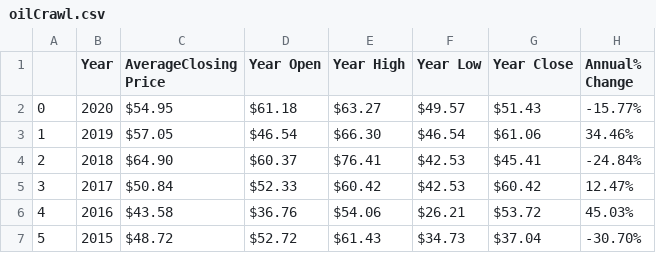
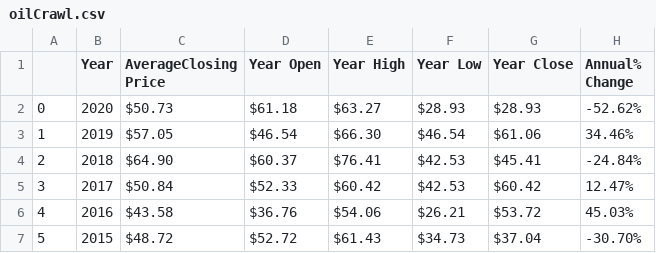
Before and after one commit to guna3006/WQD7005_DataMining, a CSV file: Milestone1/oilCrawl/oilCrawl.csv, drawn as a sheet; only a part is shown.

```diff
--- a/Milestone1/oilCrawl/oilCrawl.csv
+++ b/Milestone1/oilCrawl/oilCrawl.csv
@@ -1,3 +1,3 @@
 ,Year,AverageClosing Price,Year Open,Year High,Year Low,Year Close,Annual% Change
-0,2020,$54.95,$61.18,$63.27,$49.57,$51.43,-15.77%
+0,2020,$50.73,$61.18,$63.27,$28.93,$28.93,-52.62%
 1,2019,$57.05,$46.54,$66.30,$46.54,$61.06,34.46%
```
Also changed, not shown: 2 other files.
